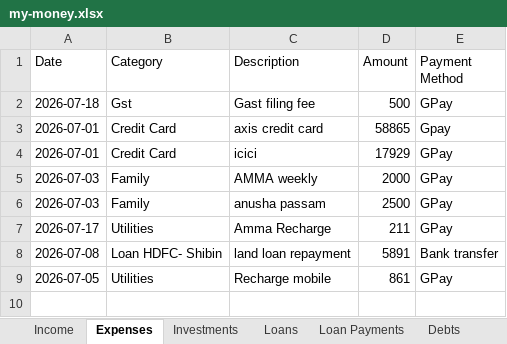
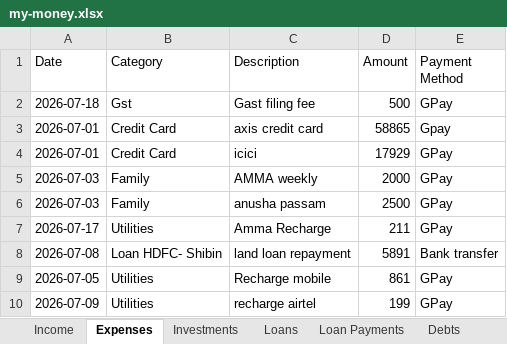
Before and after one commit to SanjoPoly/MyLedger, an Excel workbook: my-money.xlsx, sheet Expenses, drawn as a sheet; values as stored, in another font and other column widths than the file's, no borders; the diff names each change by its address in the sheet, - before the commit and + after, or states it on an @@ line.

Commit message:
Ledgr: update my-money.xlsx (2026-07-18T12:15:31.354Z)

```diff
--- a/my-money.xlsx (sheet Expenses)
+++ b/my-money.xlsx (sheet Expenses)
+row 10: 2026-07-09 | Utilities | recharge airtel | 199 | GPay
```
